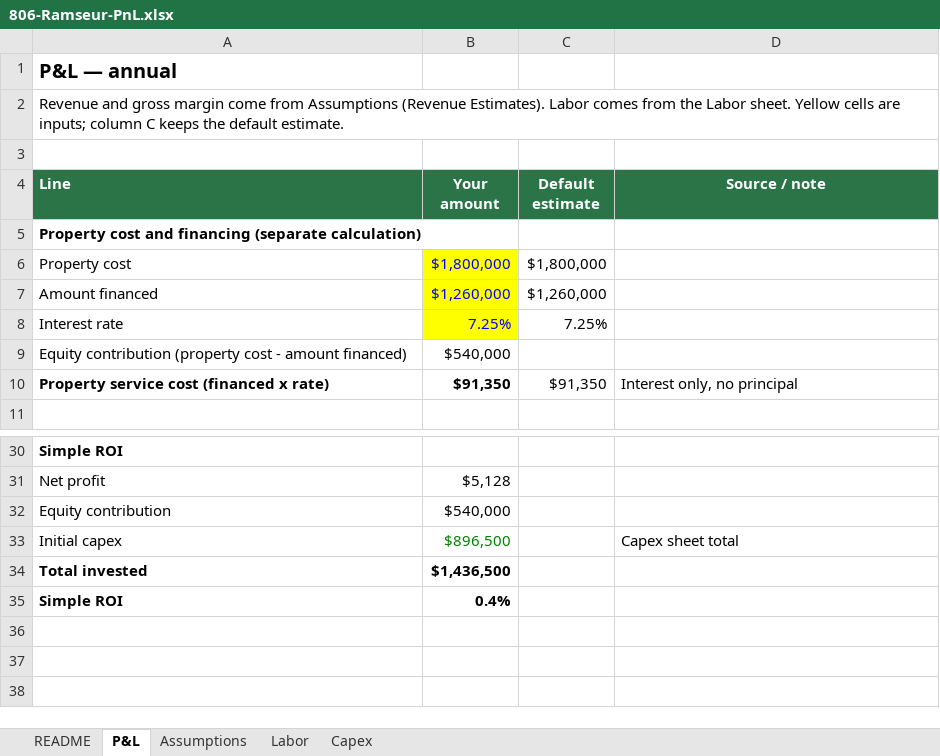
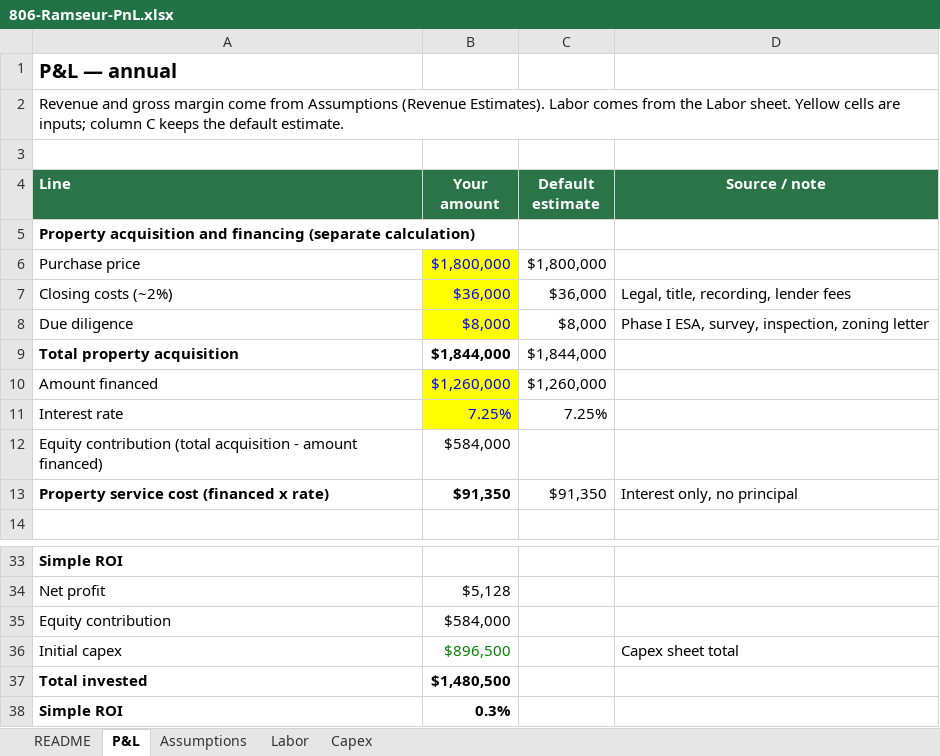
Before and after one commit to evanllewellynjones/Mini_Golf, an Excel workbook: 806-Ramseur-PnL.xlsx, sheet P&L, drawn as a sheet; only a part is shown, gaps mark what is left out; values as stored, in another font and other column widths than the file's, no borders; removed rows and columns are numbered as before the commit, all else as after; the diff names each change by its address in the sheet, - before the commit and + after, or states it on an @@ line.

```diff
--- a/806-Ramseur-PnL.xlsx (sheet P&L)
+++ b/806-Ramseur-PnL.xlsx (sheet P&L)
-A5 (Line): Property cost and financing…
+A5 (Line): Property acquisition and financing…
-A6 (Line): Property cost
+A6 (Line): Purchase price
+row 7: Closing costs (~2%) | $36,000 | $36,000 | Legal, title, recording, lender fees
+row 8: Due diligence | $8,000 | $8,000 | Phase I ESA, survey, inspection, zoning letter
+row 9: Total property acquisition | $1,844,000 | $1,844,000
-row 9: Equity contribution (property cost - amount financed) | $540,000
+row 12: Equity contribution (total acquisition - amount financed) | $584,000
-B35 (Your amount): $540,000
+B35 (Your amount): $584,000
-B37 (Your amount): $1,436,500
+B37 (Your amount): $1,480,500
-B38 (Your amount): 0.4%
+B38 (Your amount): 0.3%
```
Also changed, not shown: formulas that keep their value, 3 other files.
